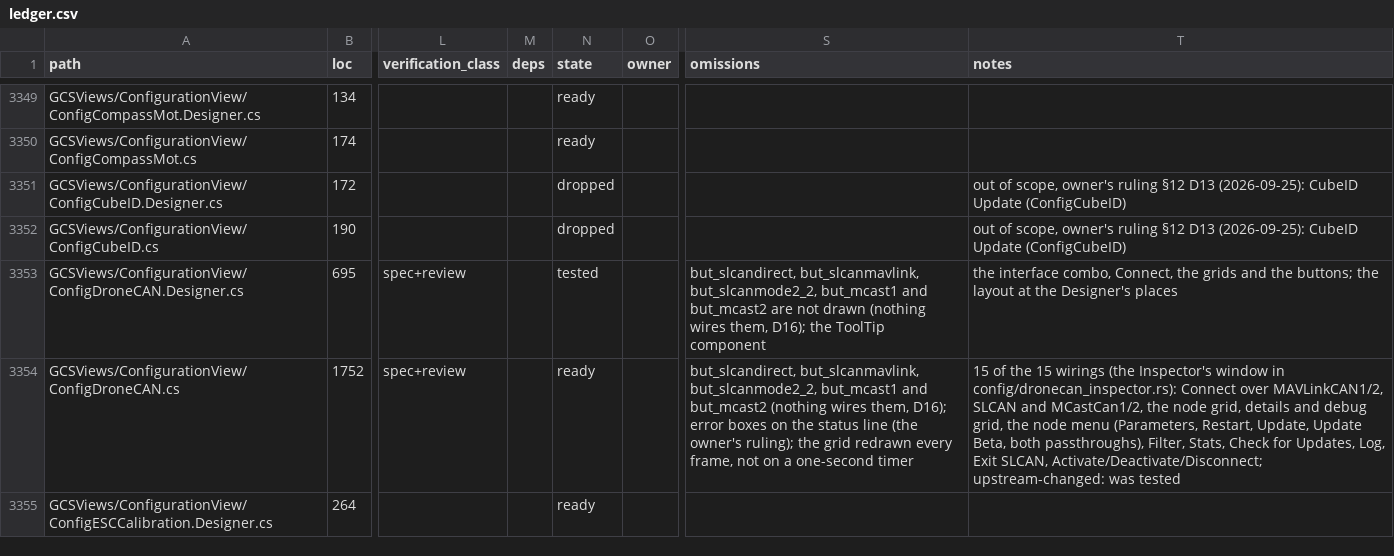
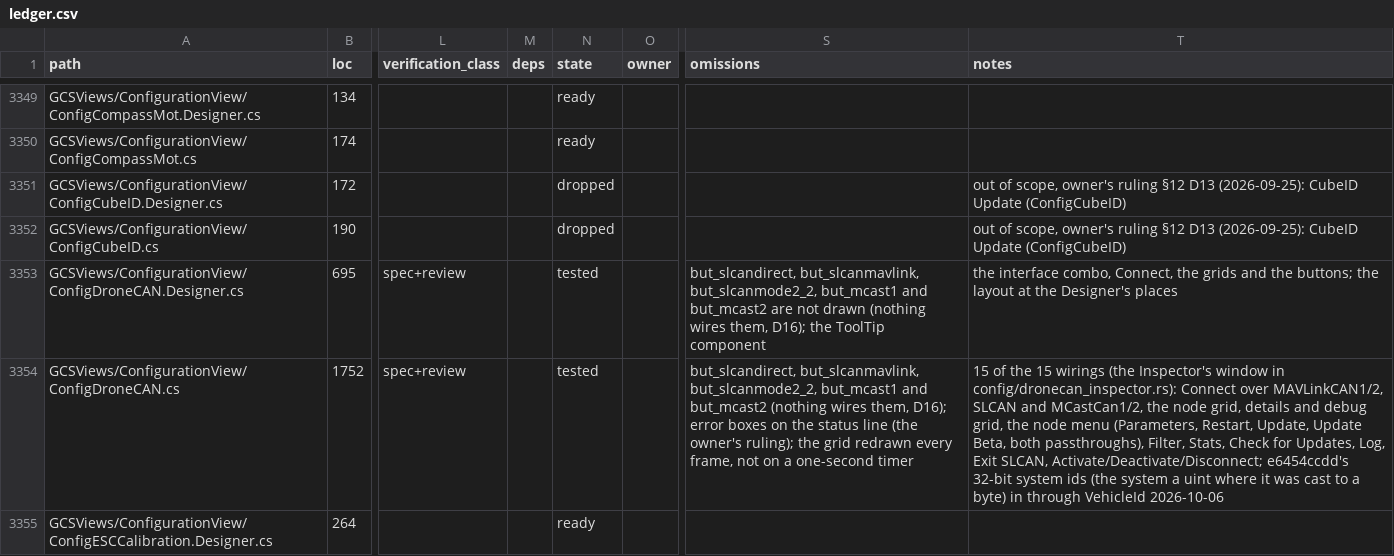
Before and after one commit to davidbuzz/MissionPlannerRust, a CSV file: ledger/ledger.csv, drawn as a sheet; only a part is shown, gaps mark what is left out; the diff covers the shown part only; the diff names each change by its address in the sheet, - before the commit and + after, or states it on an @@ line.

```diff
--- a/ledger/ledger.csv
+++ b/ledger/ledger.csv
-N3354 (state): ready
+N3354 (state): tested
-T3354 (notes): …SLCAN, Activate/Deactivate/Disconnect; upstream-changed: was tested
+T3354 (notes): …SLCAN, Activate/Deactivate/Disconnect; e6454ccdd's 32-bit system ids (the system a uint where it was cast to a byte) in through VehicleId 2026-10-06
```
Also changed, not shown: 40 edited cells elsewhere in this file, 4 other files.
